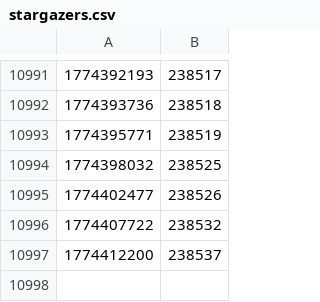
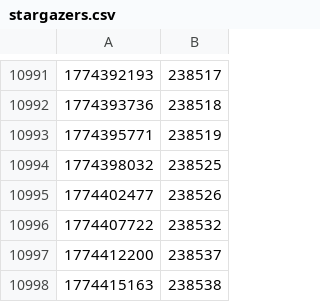
Before and after one commit to diamondburned/diamondburned, a CSV file: data/stargazers.csv, drawn as a sheet; only a part is shown, gaps mark what is left out; the diff names each change by its address in the sheet, - before the commit and + after, or states it on an @@ line.

```diff
--- a/data/stargazers.csv
+++ b/data/stargazers.csv
+row 10998: 1774415163 | 238538
```
Also changed, not shown: 2 other files.
